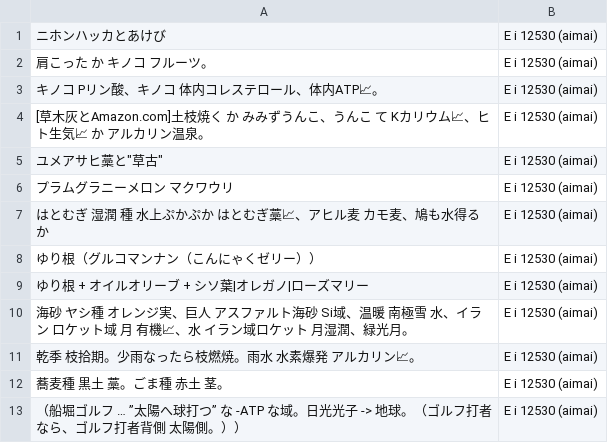
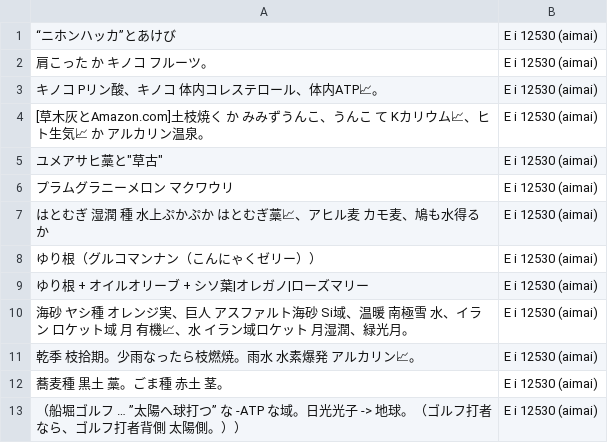
Before and after one commit to FruityheartGarden/E_I____, a CSV file: E i 12530 (aimai)/_📙 E i 12530 (aimai) 🧩 !newish.csv, drawn as a sheet.

Commit message:
Fix quotation marks in CSV file

```diff
--- a/E i 12530 (aimai)/_📙 E i 12530 (aimai) 🧩 !newish.csv
+++ b/E i 12530 (aimai)/_📙 E i 12530 (aimai) 🧩 !newish.csv
@@ -1,2 +1,2 @@
-"ニホンハッカ"とあけび, E i 12530 (aimai)
+“ニホンハッカ”とあけび, E i 12530 (aimai)
 肩こった　か　キノコ　フルーツ。, E i 12530 (aimai)
```
